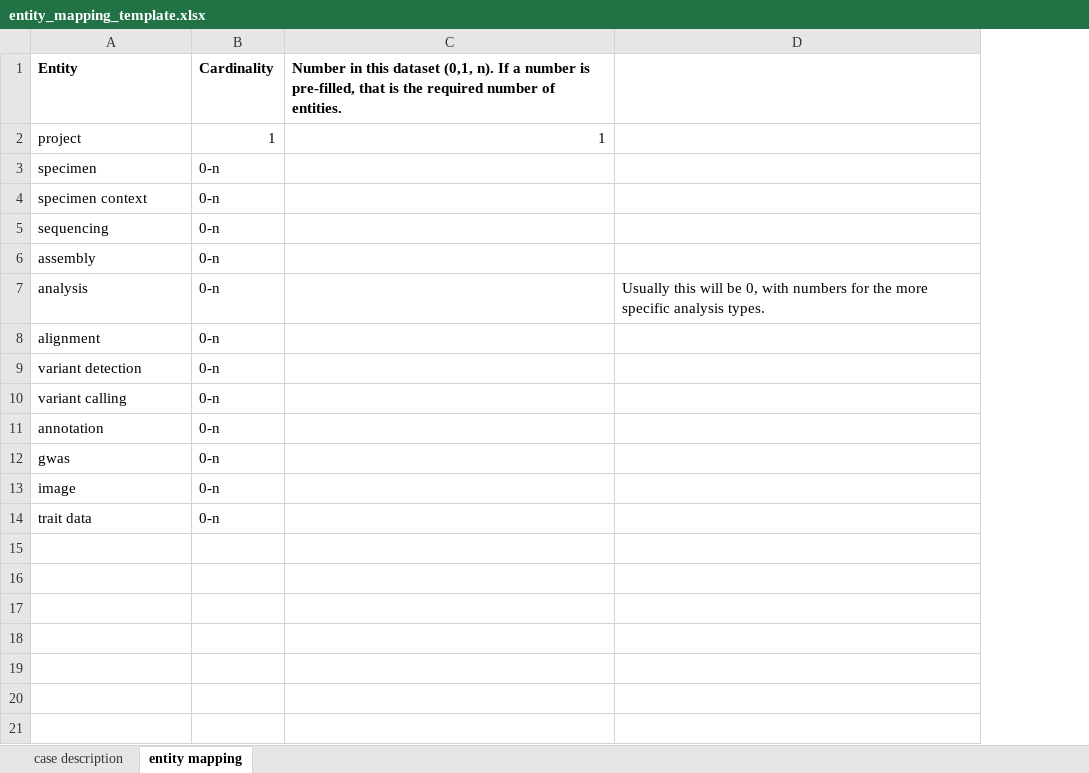
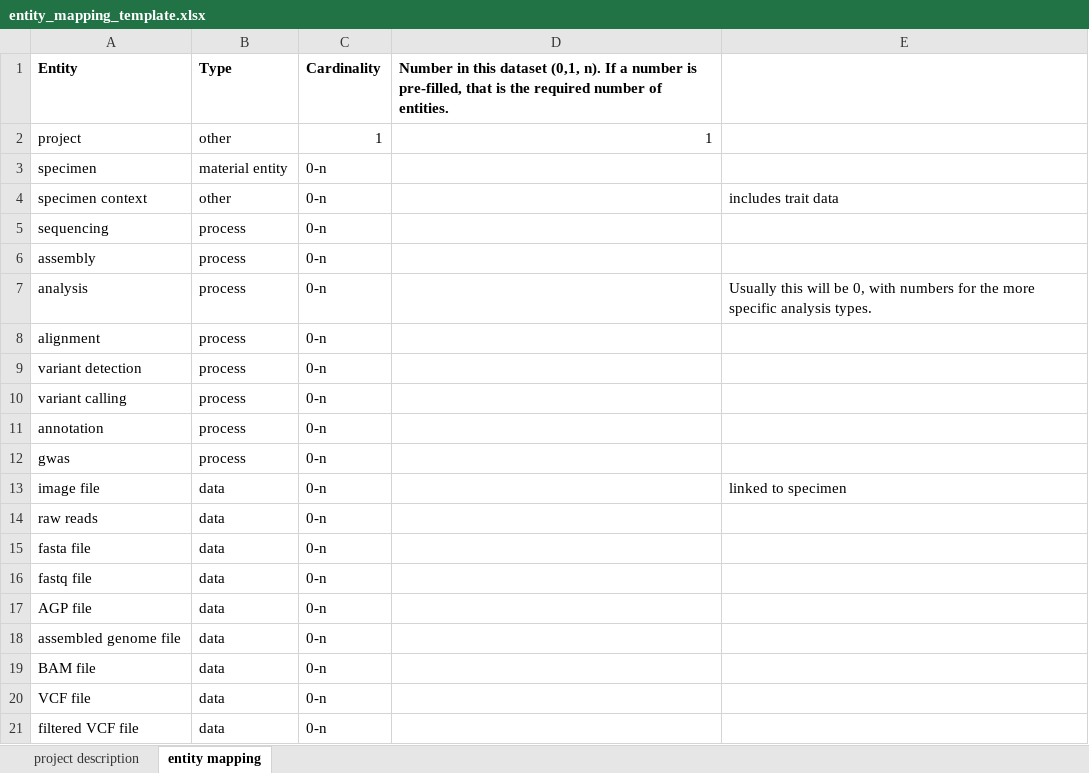
Before and after one commit to identifier-services/IDservices_assessment, an Excel workbook: docs/test_case_mappings/entity_mapping_template.xlsx, sheet entity mapping, drawn as a sheet; values as stored, in another font and other column widths than the file's, no borders; addresses are those after the commit; the diff names each change by its address in the sheet, - before the commit and + after, or states it on an @@ line.

Commit message:
update mapping template

```diff
--- a/docs/test_case_mappings/entity_mapping_template.xlsx (sheet entity mapping)
+++ b/docs/test_case_mappings/entity_mapping_template.xlsx (sheet entity mapping)
-sheet tab: case description
+sheet tab: project description
+column B (Type), rows 2-12: other | material entity | other | process | process | process | process | process | process | process | process; rows 14-15: data | data
-E4: (empty)
+E4: includes trait data
+row 13: image file | data | 0-n |  | linked to specimen
-A14 (Entity): image
+A14 (Entity): raw reads
-A15 (Entity): trait data
+A15 (Entity): fasta file
+row 16: fastq file | data | 0-n
+row 17: AGP file | data | 0-n
+row 18: assembled genome file | data | 0-n
+row 19: BAM file | data | 0-n
+row 20: VCF file | data | 0-n
+row 21: filtered VCF file | data | 0-n
```
Also changed, not shown: sheet project description, 1 other file.
